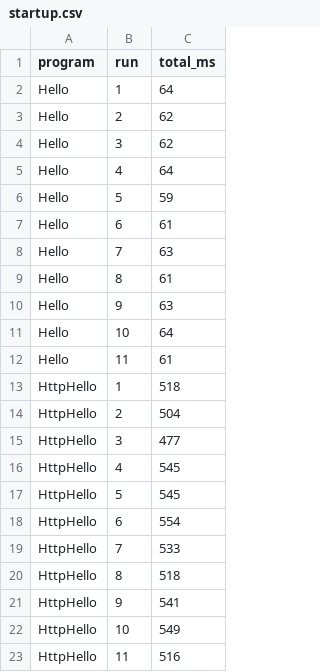
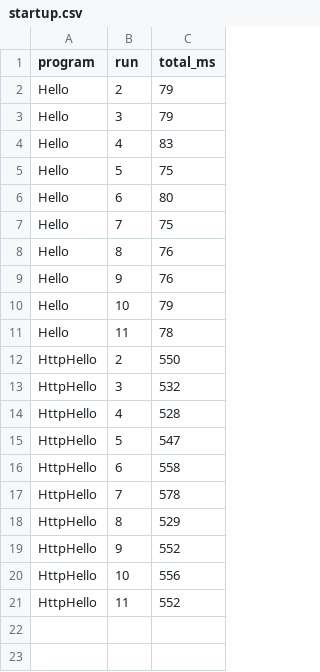
Before and after one commit to hoso8722/code-to-design-sample, a CSV file: jvm-execution-01/startup.csv, drawn as a sheet.

```diff
--- a/jvm-execution-01/startup.csv
+++ b/jvm-execution-01/startup.csv
@@ -1,23 +1,21 @@
 program,run,total_ms
-Hello,1,64
-Hello,2,62
-Hello,3,62
-Hello,4,64
-Hello,5,59
-Hello,6,61
-Hello,7,63
-Hello,8,61
-Hello,9,63
-Hello,10,64
-Hello,11,61
-HttpHello,1,518
-HttpHello,2,504
-HttpHello,3,477
-HttpHello,4,545
-HttpHello,5,545
-HttpHello,6,554
-HttpHello,7,533
-HttpHello,8,518
-HttpHello,9,541
-HttpHello,10,549
-HttpHello,11,516
+Hello,2,79
+Hello,3,79
+Hello,4,83
+Hello,5,75
+Hello,6,80
+Hello,7,75
+Hello,8,76
+Hello,9,76
+Hello,10,79
+Hello,11,78
+HttpHello,2,550
+HttpHello,3,532
+HttpHello,4,528
+HttpHello,5,547
+HttpHello,6,558
+HttpHello,7,578
+HttpHello,8,529
+HttpHello,9,552
+HttpHello,10,556
+HttpHello,11,552
```
Also changed, not shown: jvm-execution-01/startup-raw.csv, jvm-execution-02/trace-jit.csv, 47 other files.
